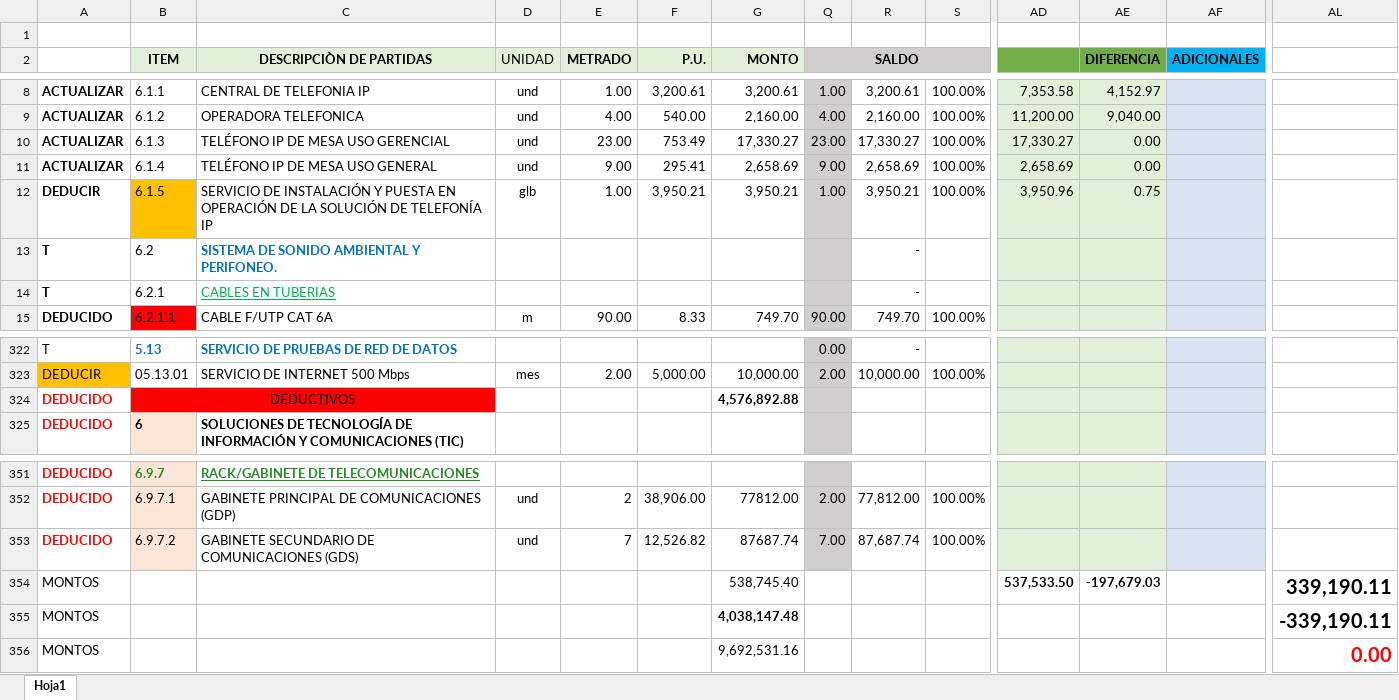
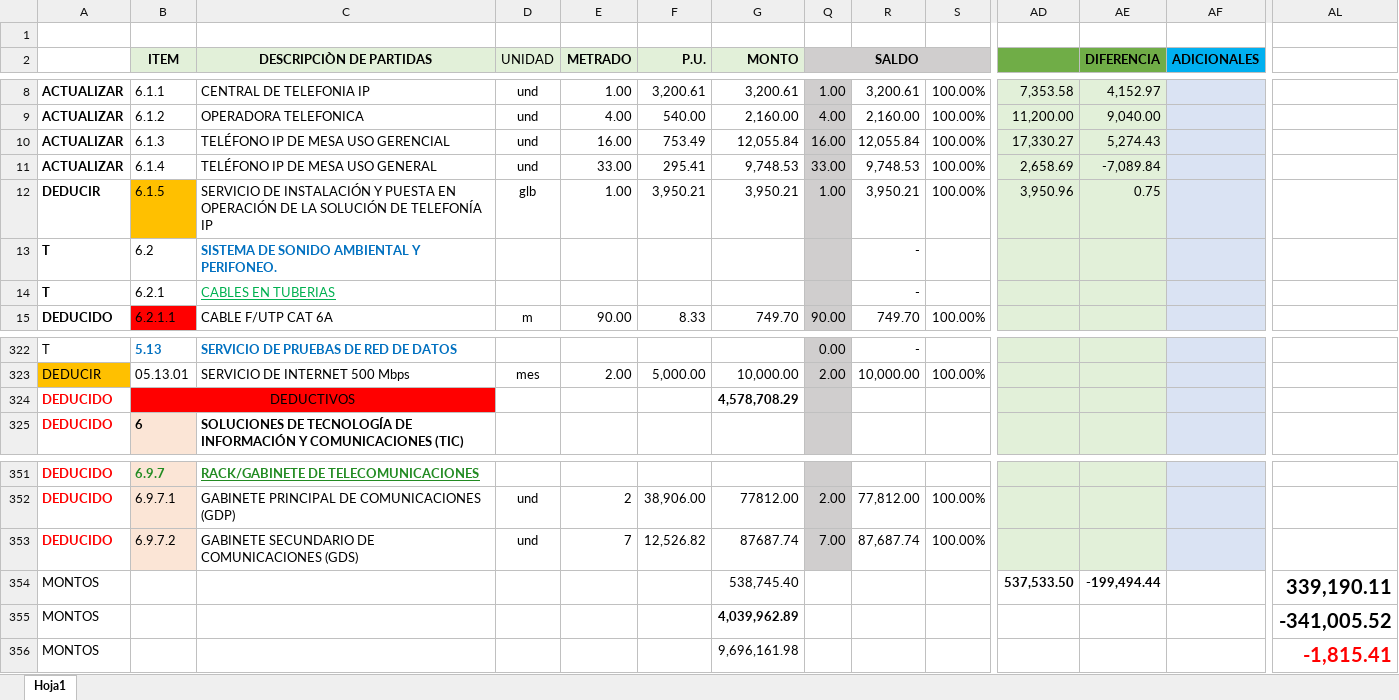
Before and after one commit to mrlivano/TIC-PALACIO, an Excel workbook: TIC MUNICIPALIDAD PALACIO/PARTIDAS PRESUPUESTO 2024.xlsx, sheet Hoja1, drawn as a sheet; only a part is shown, gaps mark what is left out; values as stored, in another font and other column widths than the file's, no borders; conditional formats not drawn; removed rows and columns are numbered as before the commit, all else as after; rows hold the shown columns only; the diff names each change by its address in the sheet, - before the commit and + after, or states it on an @@ line.

```diff
--- a/TIC MUNICIPALIDAD PALACIO/PARTIDAS PRESUPUESTO 2024.xlsx (sheet Hoja1)
+++ b/TIC MUNICIPALIDAD PALACIO/PARTIDAS PRESUPUESTO 2024.xlsx (sheet Hoja1)
-E10 (METRADO): 23.00
+E10 (METRADO): 16.00
-G10 (MONTO): 17,330.27
+G10 (MONTO): 12,055.84
-Q10 (SALDO): 23.00
+Q10 (SALDO): 16.00
-R10: 17,330.27
+R10: 12,055.84
-AE10 (DIFERENCIA): 0.00
+AE10 (DIFERENCIA): 5,274.43
-E11 (METRADO): 9.00
+E11 (METRADO): 33.00
-G11 (MONTO): 2,658.69
+G11 (MONTO): 9,748.53
-Q11 (SALDO): 9.00
+Q11 (SALDO): 33.00
-R11: 2,658.69
+R11: 9,748.53
-AE11 (DIFERENCIA): 0.00
+AE11 (DIFERENCIA): -7,089.84
-G324 (MONTO): 4,576,892.88
+G324 (MONTO): 4,578,708.29
-AE354 (DIFERENCIA): -197,679.03
+AE354 (DIFERENCIA): -199,494.44
-row 355: MONTOS |  |  |  |  |  | 4,038,147.48 |  |  |  |  |  |  | -339,190.11
-row 356: MONTOS |  |  |  |  |  | 9,692,531.16 |  |  |  |  |  |  | 0.00
+row 355: MONTOS |  |  |  |  |  | 4,039,962.89 |  |  |  |  |  |  | -341,005.52
+row 356: MONTOS |  |  |  |  |  | 9,696,161.98 |  |  |  |  |  |  | -1,815.41
```
Also changed, not shown: AMPLIACION 05 TIC/02. PRESUPUESTO TIC/2.PRESUPUESTO TIC.xlsx, 1 other file.
